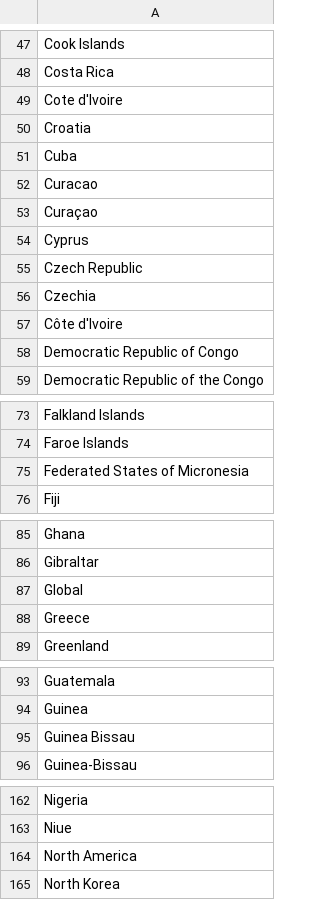
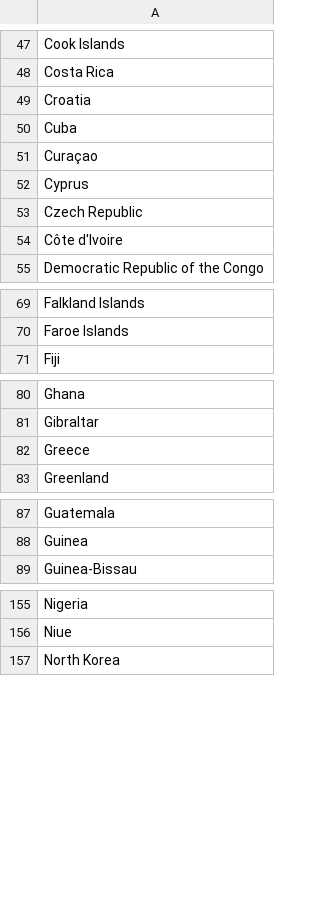
Before and after one commit to Ozerg97/IFT3700-TravailFinal, a CSV file: Projet/countries of the world.csv (was Projet done/countries of the world.csv), drawn as a sheet; only a part is shown, gaps mark what is left out; the diff covers the shown part only; the diff names each change by its address in the sheet, - before the commit and + after, or states it on an @@ line.

```diff
--- a/Projet done/countries of the world.csv
+++ b/Projet/countries of the world.csv
-row 49: Cote d'Ivoire
-row 52: Curacao
-row 56: Czechia
-row 58: Democratic Republic of Congo
-row 75: Federated States of Micronesia
-row 87: Global
-row 95: Guinea Bissau
-row 164: North America
```
Also changed, not shown: 1 removed row elsewhere in this file, Projet/Données brutes/12. Buddhism_by_country_1.csv, Projet/Données brutes/15. Age_of_criminal_responsibility_1.csv, 6 other files.
